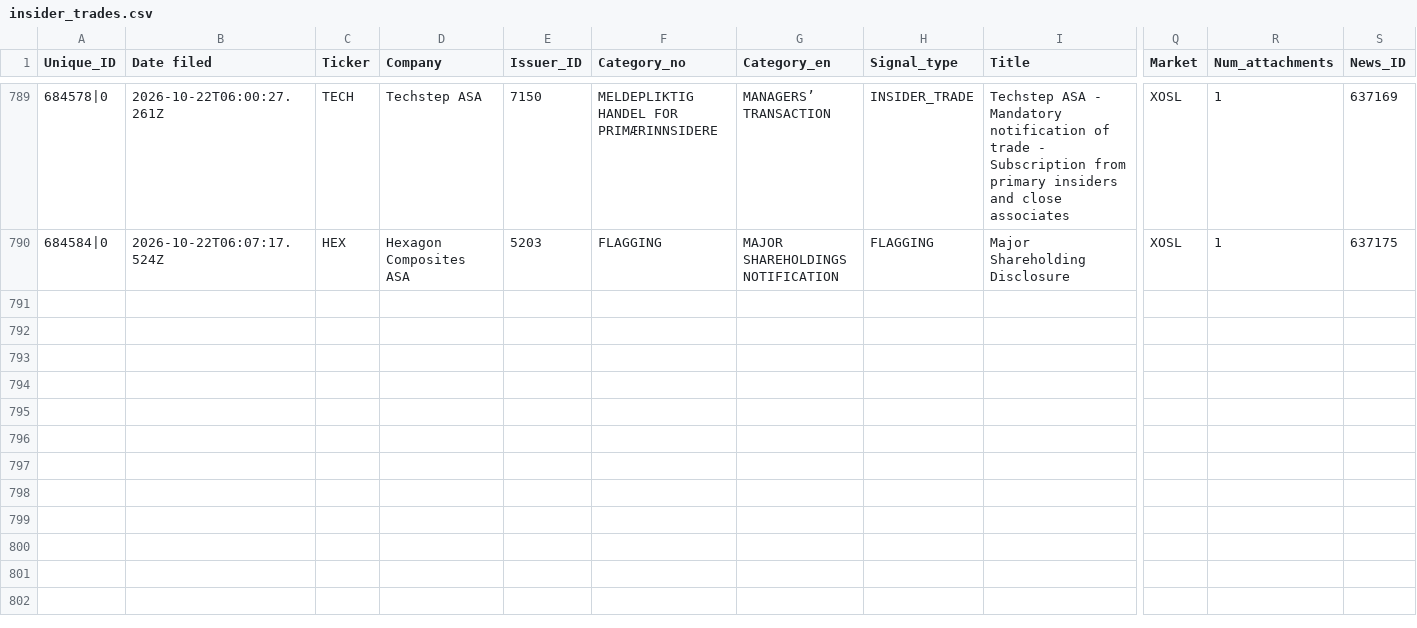
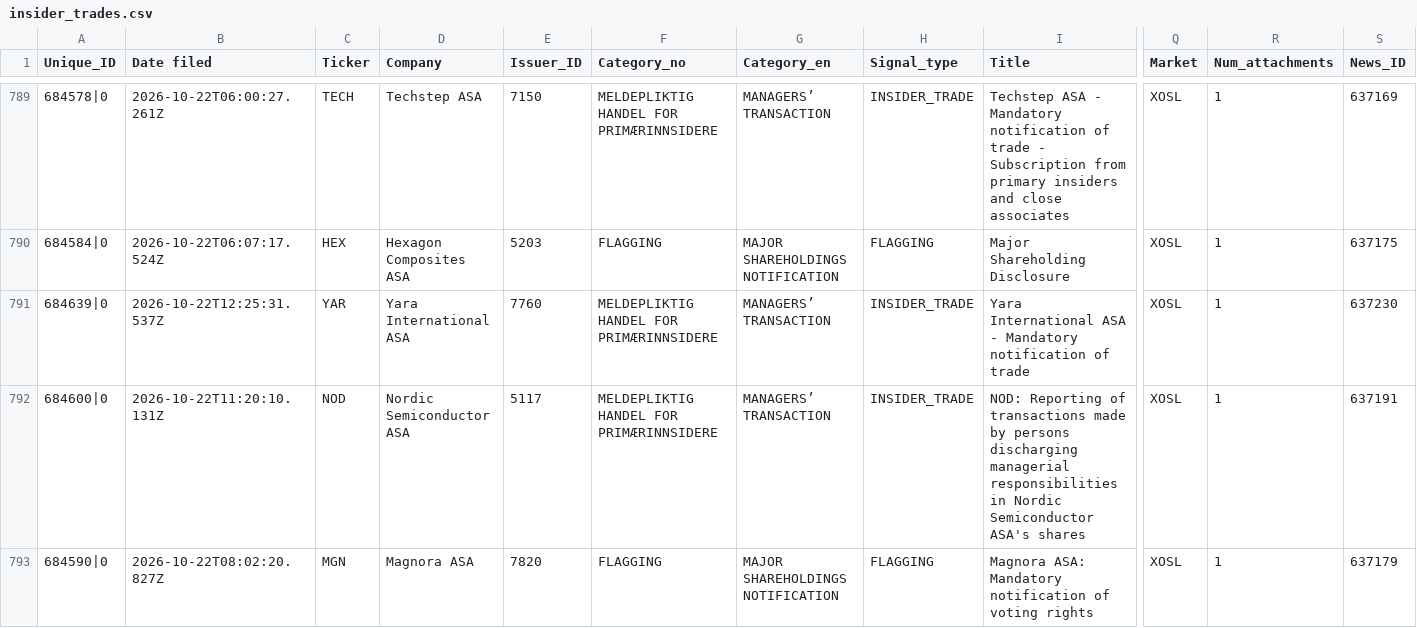
Before and after one commit to mariuslandmark-ai/insider-tracker-no, a CSV file: data/insider_trades.csv, drawn as a sheet; only a part is shown, gaps mark what is left out; rows hold the shown columns only; the diff names each change by its address in the sheet, - before the commit and + after, or states it on an @@ line.

```diff
--- a/data/insider_trades.csv
+++ b/data/insider_trades.csv
+row 791: 684639|0 | 2026-10-22T12:25:31.537Z | YAR | Yara International ASA | 7760 | MELDEPLIKTIG HANDEL FOR PRIMÆRINNSIDERE | MANAGERS’ TRANSACTION | INSIDER_TRADE | Yara International ASA - Mandatory notification of trade | XOSL | 1 | 637230
+row 792: 684600|0 | 2026-10-22T11:20:10.131Z | NOD | Nordic Semiconductor ASA | 5117 | MELDEPLIKTIG HANDEL FOR PRIMÆRINNSIDERE | MANAGERS’ TRANSACTION | INSIDER_TRADE | NOD: Reporting of transactions made by persons discharging managerial responsibilities in Nordic Semiconductor ASA's shares | XOSL | 1 | 637191
+row 793: 684590|0 | 2026-10-22T08:02:20.827Z | MGN | Magnora ASA | 7820 | FLAGGING | MAJOR SHAREHOLDINGS NOTIFICATION | FLAGGING | Magnora ASA: Mandatory notification of voting rights | XOSL | 1 | 637179
```
